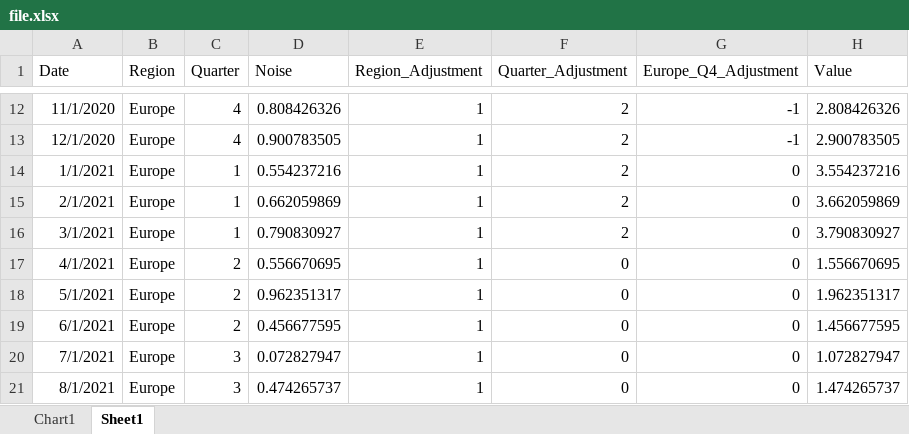
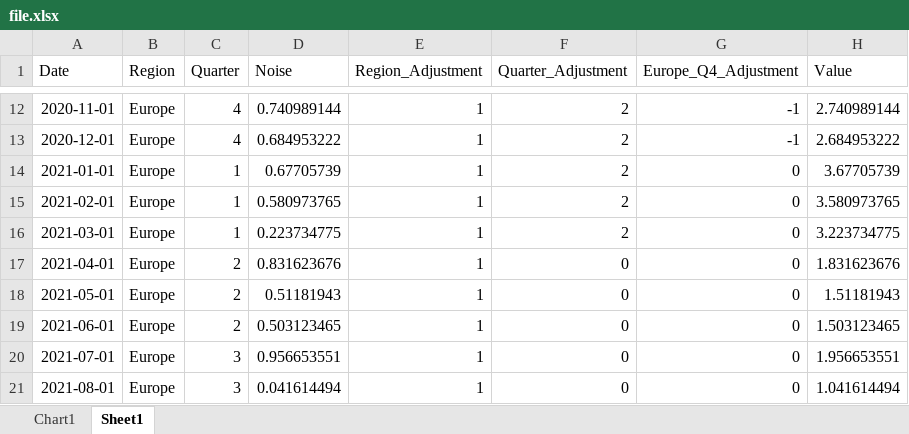
Before and after one commit to BarryDeCicco/AARUG_Presentation_2022_12_15_Parameters, an Excel workbook: inst/file.xlsx, sheet Sheet1, drawn as a sheet; only a part is shown, gaps mark what is left out; values as stored, in another font and other column widths than the file's, no borders; the diff covers the shown part only; the diff names each change by its address in the sheet, - before the commit and + after, or states it on an @@ line.

Commit message:
reformatted dates in the data file.

```diff
--- a/inst/file.xlsx (sheet Sheet1)
+++ b/inst/file.xlsx (sheet Sheet1)
-A12 (Date): 11/1/2020
+A12 (Date): 2020-11-01
-D12 (Noise): 0.808426326
+D12 (Noise): 0.740989144
-H12 (Value): 2.808426326
+H12 (Value): 2.740989144
-A13 (Date): 12/1/2020
+A13 (Date): 2020-12-01
-D13 (Noise): 0.900783505
+D13 (Noise): 0.684953222
-H13 (Value): 2.900783505
+H13 (Value): 2.684953222
-A14 (Date): 1/1/2021
+A14 (Date): 2021-01-01
-D14 (Noise): 0.554237216
+D14 (Noise): 0.67705739
-H14 (Value): 3.554237216
+H14 (Value): 3.67705739
-A15 (Date): 2/1/2021
+A15 (Date): 2021-02-01
-D15 (Noise): 0.662059869
+D15 (Noise): 0.580973765
-H15 (Value): 3.662059869
+H15 (Value): 3.580973765
-A16 (Date): 3/1/2021
+A16 (Date): 2021-03-01
-D16 (Noise): 0.790830927
+D16 (Noise): 0.223734775
-H16 (Value): 3.790830927
+H16 (Value): 3.223734775
-A17 (Date): 4/1/2021
+A17 (Date): 2021-04-01
-D17 (Noise): 0.556670695
+D17 (Noise): 0.831623676
-H17 (Value): 1.556670695
+H17 (Value): 1.831623676
-A18 (Date): 5/1/2021
+A18 (Date): 2021-05-01
-D18 (Noise): 0.962351317
+D18 (Noise): 0.51181943
-H18 (Value): 1.962351317
+H18 (Value): 1.51181943
-A19 (Date): 6/1/2021
+A19 (Date): 2021-06-01
-D19 (Noise): 0.456677595
+D19 (Noise): 0.503123465
-H19 (Value): 1.456677595
+H19 (Value): 1.503123465
-A20 (Date): 7/1/2021
+A20 (Date): 2021-07-01
-D20 (Noise): 0.072827947
+D20 (Noise): 0.956653551
-H20 (Value): 1.072827947
+H20 (Value): 1.956653551
-A21 (Date): 8/1/2021
+A21 (Date): 2021-08-01
-D21 (Noise): 0.474265737
+D21 (Noise): 0.041614494
-H21 (Value): 1.474265737
+H21 (Value): 1.041614494
```
Also changed, not shown: 186 edited cells elsewhere in this sheet, charts or pictures, 1 other file.
